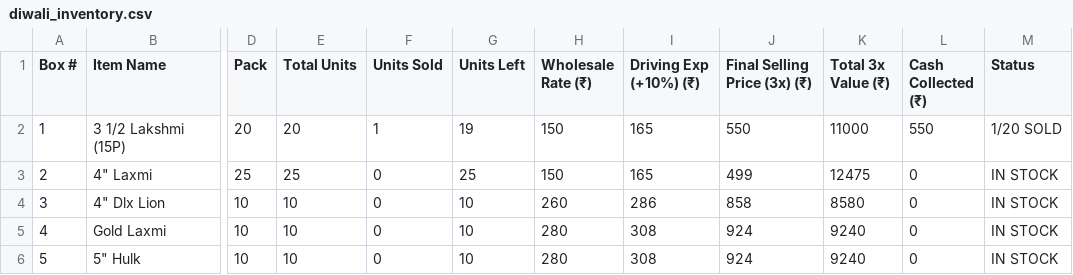
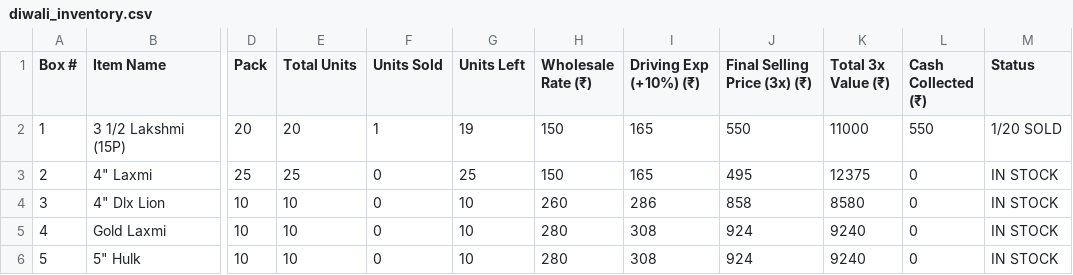
Before and after one commit to koushiksirivella/diwali-crackers-pos, a CSV file: diwali_inventory.csv, drawn as a sheet; only a part is shown, gaps mark what is left out; the diff names each change by its address in the sheet, - before the commit and + after, or states it on an @@ line.

Commit message:
Auto-sync inventory data & Google Sheets [skip ci]

```diff
--- a/diwali_inventory.csv
+++ b/diwali_inventory.csv
-J3 (Final Selling Price (3x) (₹)): 499
+J3 (Final Selling Price (3x) (₹)): 495
-K3 (Total 3x Value (₹)): 12475
+K3 (Total 3x Value (₹)): 12375
```
Also changed, not shown: 1 other file.
